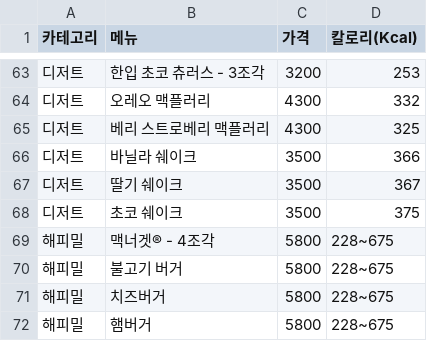
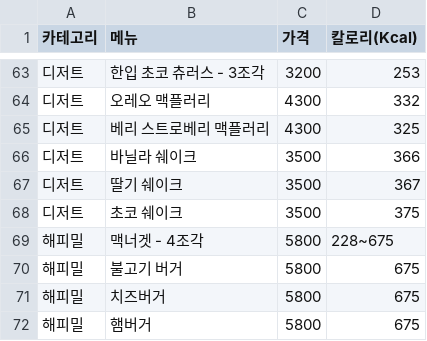
Before and after one commit to HamHowMany/main, a CSV file: data/Mcdelivery_menu_prices_Kacl.csv, drawn as a sheet; only a part is shown, gaps mark what is left out; the diff covers the shown part only.

```diff
--- a/data/Mcdelivery_menu_prices_Kacl.csv
+++ b/data/Mcdelivery_menu_prices_Kacl.csv
@@ -68,5 +68,5 @@
 디저트,초코 쉐이크,3500,375
-해피밀,맥너겟® - 4조각,5800,228~675
-해피밀,불고기 버거,5800,228~675
-해피밀,치즈버거,5800,228~675
-해피밀,햄버거,5800,228~675
+해피밀,맥너겟 - 4조각,5800,228~675
+해피밀,불고기 버거,5800,675
+해피밀,치즈버거,5800,675
+해피밀,햄버거,5800,675
```
Also changed, not shown: 17 edited cells elsewhere in this file, code/price_scrap/output/Mcdelivery_menu_prices.csv, 5 other files.
